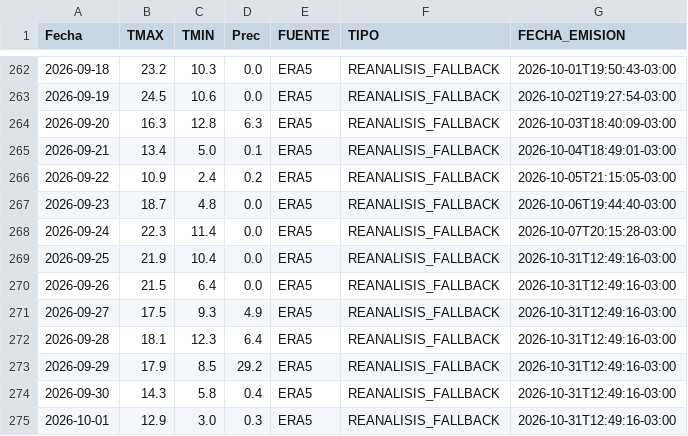
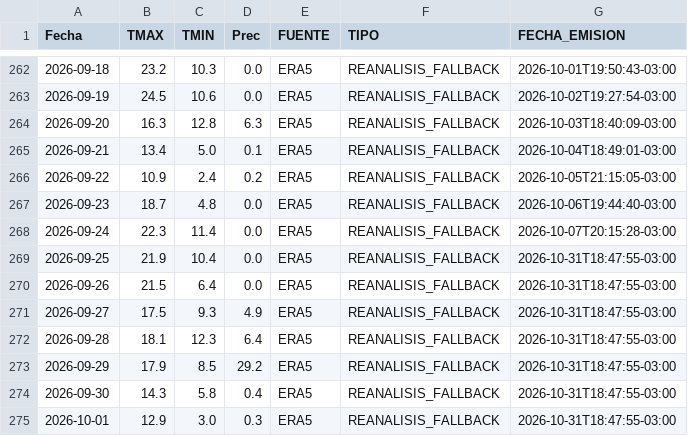
Before and after one commit to PREDWEEM/LOLIUM_OLAVA2026, a CSV file: meteo_daily.csv, drawn as a sheet; only a part is shown, gaps mark what is left out.

```diff
--- a/meteo_daily.csv
+++ b/meteo_daily.csv
@@ -268,8 +268,8 @@ Fecha,TMAX,TMIN,Prec,FUENTE,TIPO,FECHA_EMISION
 2026-09-24,22.3,11.4,0.0,ERA5,REANALISIS_FALLBACK,2026-10-07T20:15:28-03:00
-2026-09-25,21.9,10.4,0.0,ERA5,REANALISIS_FALLBACK,2026-10-31T12:49:16-03:00
-2026-09-26,21.5,6.4,0.0,ERA5,REANALISIS_FALLBACK,2026-10-31T12:49:16-03:00
-2026-09-27,17.5,9.3,4.9,ERA5,REANALISIS_FALLBACK,2026-10-31T12:49:16-03:00
-2026-09-28,18.1,12.3,6.4,ERA5,REANALISIS_FALLBACK,2026-10-31T12:49:16-03:00
-2026-09-29,17.9,8.5,29.2,ERA5,REANALISIS_FALLBACK,2026-10-31T12:49:16-03:00
-2026-09-30,14.3,5.8,0.4,ERA5,REANALISIS_FALLBACK,2026-10-31T12:49:16-03:00
-2026-10-01,12.9,3.0,0.3,ERA5,REANALISIS_FALLBACK,2026-10-31T12:49:16-03:00
+2026-09-25,21.9,10.4,0.0,ERA5,REANALISIS_FALLBACK,2026-10-31T18:47:55-03:00
+2026-09-26,21.5,6.4,0.0,ERA5,REANALISIS_FALLBACK,2026-10-31T18:47:55-03:00
+2026-09-27,17.5,9.3,4.9,ERA5,REANALISIS_FALLBACK,2026-10-31T18:47:55-03:00
+2026-09-28,18.1,12.3,6.4,ERA5,REANALISIS_FALLBACK,2026-10-31T18:47:55-03:00
+2026-09-29,17.9,8.5,29.2,ERA5,REANALISIS_FALLBACK,2026-10-31T18:47:55-03:00
+2026-09-30,14.3,5.8,0.4,ERA5,REANALISIS_FALLBACK,2026-10-31T18:47:55-03:00
+2026-10-01,12.9,3.0,0.3,ERA5,REANALISIS_FALLBACK,2026-10-31T18:47:55-03:00
```
